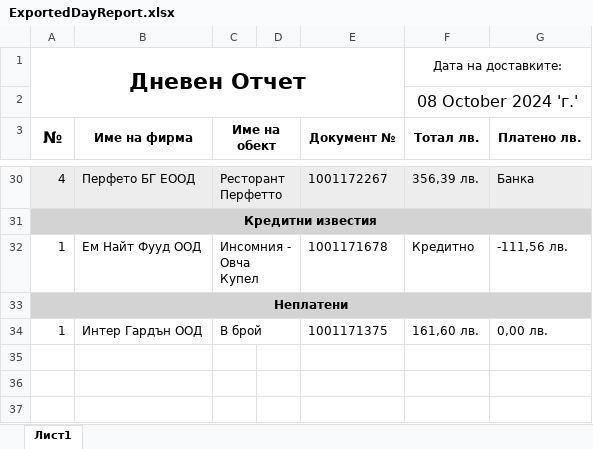
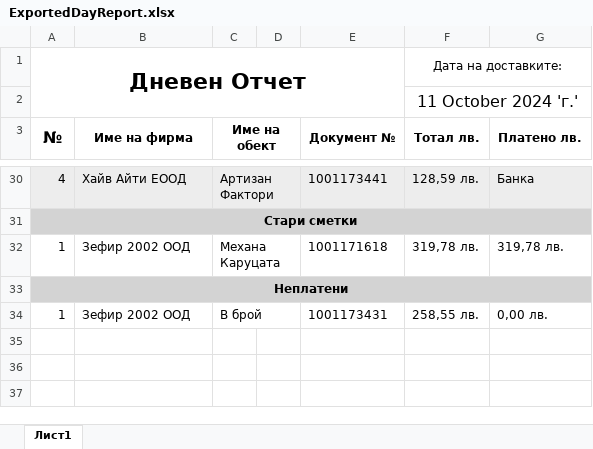
Before and after one commit to Aleksandr-Dobrov/DelitaTrade, an Excel workbook: DayReportsDataBase/ExportFiles/ExportedDayReport.xlsx, sheet Лист1, drawn as a sheet; only a part is shown, gaps mark what is left out; values as stored, in another font and other column widths than the file's, no borders; removed rows and columns are numbered as before the commit, all else as after; the diff covers the shown part only; the diff names each change by its address in the sheet, - before the commit and + after, or states it on an @@ line.

```diff
--- a/DayReportsDataBase/ExportFiles/ExportedDayReport.xlsx (sheet Лист1)
+++ b/DayReportsDataBase/ExportFiles/ExportedDayReport.xlsx (sheet Лист1)
-F2 (Тотал лв.): 08 October 2024 'г.'
+F2 (Тотал лв.): 11 October 2024 'г.'
-B30 (Име на фирма): Перфето БГ ЕООД
+B30 (Име на фирма): Хайв Айти ЕООД
-C30 (Име на обект): Ресторант Перфетто
+C30 (Име на обект): Артизан Фактори
-E30 (Документ №): 1001172267
+E30 (Документ №): 1001173441
-F30 (Тотал лв.): 356,39 лв.
+F30 (Тотал лв.): 128,59 лв.
-A31 (№): Кредитни известия
+A31 (№): Стари сметки
-row 32: 1 | Ем Найт Фууд ООД | Инсомния - Овча Купел |  | 1001171678 | Кредитно | -111,56 лв.
+row 32: 1 | Зефир 2002 ООД | Механа Каруцата |  | 1001171618 | 319,78 лв. | 319,78 лв.
-B34 (Име на фирма): Интер Гардън ООД
+B34 (Име на фирма): Зефир 2002 ООД
-E34 (Документ №): 1001171375
+E34 (Документ №): 1001173431
-F34 (Тотал лв.): 161,60 лв.
+F34 (Тотал лв.): 258,55 лв.
```
Also changed, not shown: 9 added rows, 13 removed rows, 95 edited cells and cell formats elsewhere in this sheet, 14 other files.
